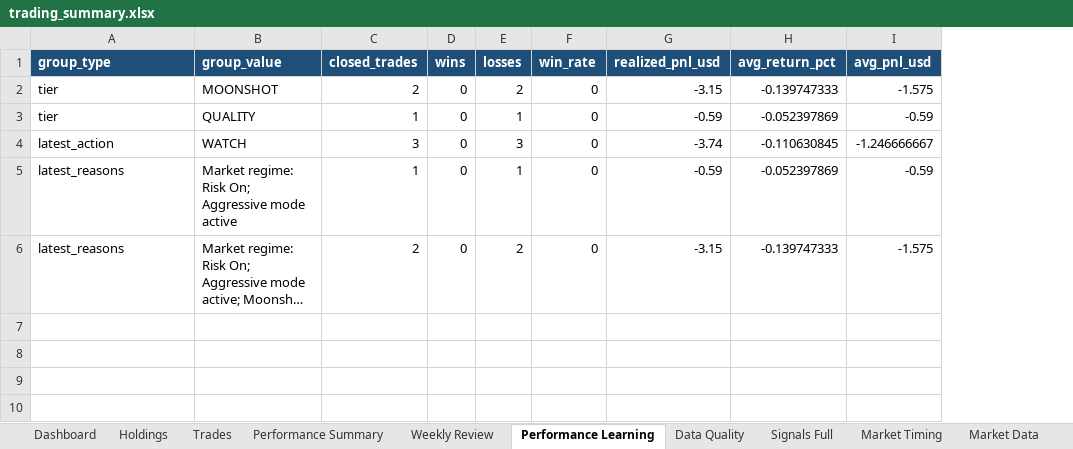
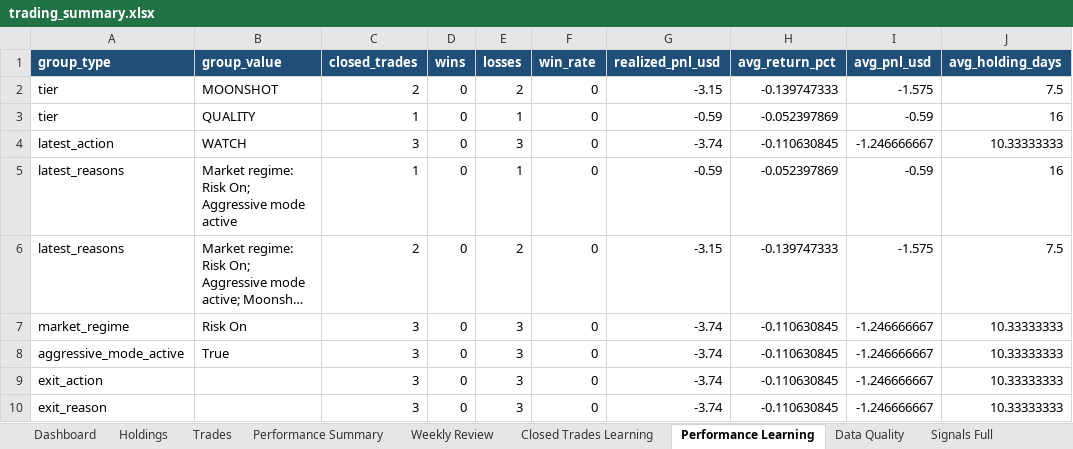
Before and after one commit to nicklc14/trading-engine-v2, an Excel workbook: output/trading_summary.xlsx, sheet Performance Learning, drawn as a sheet; long unchanged cells end in …; values as stored, in another font and other column widths than the file's, no borders; the diff names each change by its address in the sheet, - before the commit and + after, or states it on an @@ line.

```diff
--- a/output/trading_summary.xlsx (sheet Performance Learning)
+++ b/output/trading_summary.xlsx (sheet Performance Learning)
+sheet tab: Closed Trades Learning
+column J (avg_holding_days), rows 2-6: 7.5 | 16 | 10.33333333 | 16 | 7.5
+row 7: market_regime | Risk On | 3 | 0 | 3 | 0 | -3.74 | -0.110630845 | -1.246666667 | 10.33333333
+row 8: aggressive_mode_active | True | 3 | 0 | 3 | 0 | -3.74 | -0.110630845 | -1.246666667 | 10.33333333
+row 9: exit_action |  | 3 | 0 | 3 | 0 | -3.74 | -0.110630845 | -1.246666667 | 10.33333333
+row 10: exit_reason |  | 3 | 0 | 3 | 0 | -3.74 | -0.110630845 | -1.246666667 | 10.33333333
```
Also changed, not shown: sheet Market Data, sheet Weekly Review, sheet Data Quality, sheet How To Use, 6 other files.
